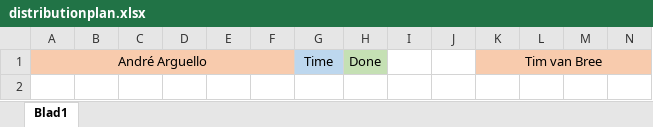
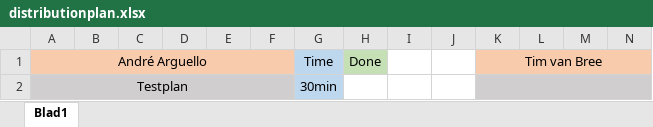
Before and after one commit to Orikuu/proftaak-massage, an Excel workbook: docs/distributionplan.xlsx, sheet Blad1, drawn as a sheet; only a part is shown; values as stored, in another font and other column widths than the file's, no borders; rows hold the shown columns only; the diff names each change by its address in the sheet, - before the commit and + after, or states it on an @@ line.

```diff
--- a/docs/distributionplan.xlsx (sheet Blad1)
+++ b/docs/distributionplan.xlsx (sheet Blad1)
+row 2: Testplan |  |  |  |  |  | 30min
```
Also changed, not shown: 6 other files.
